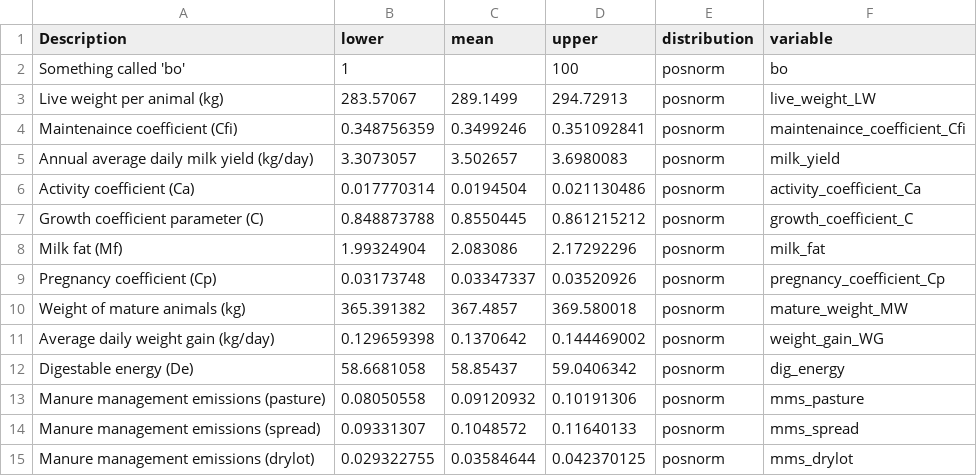
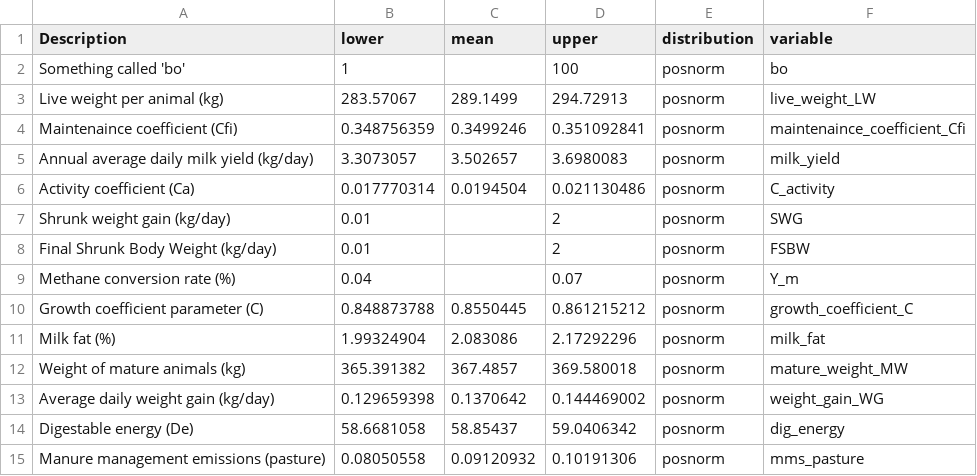
Before and after one commit to ToddRosenstock/ghg-uncertainty, a CSV file: livestock_ghg_input_table.csv, drawn as a sheet; only a part is shown; the shorter side is filled out with more unchanged rows.

```diff
--- a/livestock_ghg_input_table.csv
+++ b/livestock_ghg_input_table.csv
@@ -5,6 +5,8 @@ Maintenaince coefficient (Cfi),0.348756359,0.3499246,0.351092841,posnorm,mainten
 Annual average daily milk yield (kg/day),3.3073057,3.502657,3.6980083,posnorm,milk_yield
-Activity coefficient (Ca),0.017770314,0.0194504,0.021130486,posnorm,activity_coefficient_Ca
+Activity coefficient (Ca),0.017770314,0.0194504,0.021130486,posnorm,C_activity
+Shrunk weight gain (kg/day),0.01,,2,posnorm,SWG
+Final Shrunk Body Weight (kg/day),0.01,,2,posnorm,FSBW
+Methane conversion rate (%),0.04,,0.07,posnorm,Y_m
 Growth coefficient parameter (C),0.848873788,0.8550445,0.861215212,posnorm,growth_coefficient_C
-Milk fat (Mf),1.99324904,2.083086,2.17292296,posnorm,milk_fat
-Pregnancy coefficient (Cp),0.03173748,0.03347337,0.03520926,posnorm,pregnancy_coefficient_Cp
+Milk fat (%),1.99324904,2.083086,2.17292296,posnorm,milk_fat
 Weight of mature animals (kg),365.391382,367.4857,369.580018,posnorm,mature_weight_MW
```
Also changed, not shown: 2 other files.
